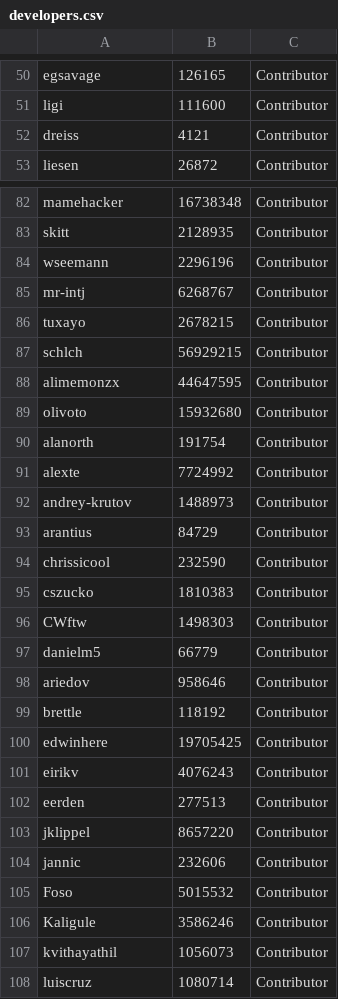
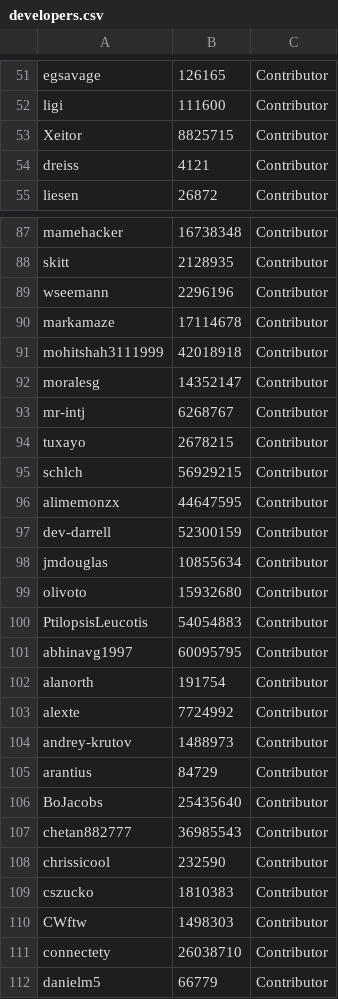
Before and after one commit to gkpln3/MHAntennaPod, a CSV file: app/src/main/assets/developers.csv, drawn as a sheet; only a part is shown, gaps mark what is left out; the shorter side is filled out with more unchanged rows; the diff covers the shown part only.

Commit message:
Updated contributors

```diff
--- a/app/src/main/assets/developers.csv
+++ b/app/src/main/assets/developers.csv
@@ -51,2 +52,3 @@ egsavage;126165;Contributor
 ligi;111600;Contributor
+Xeitor;8825715;Contributor
 dreiss;4121;Contributor
@@ -84,2 +89,5 @@ skitt;2128935;Contributor
 wseemann;2296196;Contributor
+markamaze;17114678;Contributor
+mohitshah3111999;42018918;Contributor
+moralesg;14352147;Contributor
 mr-intj;6268767;Contributor
@@ -88,3 +96,7 @@ schlch;56929215;Contributor
 alimemonzx;44647595;Contributor
+dev-darrell;52300159;Contributor
+jmdouglas;10855634;Contributor
 olivoto;15932680;Contributor
+PtilopsisLeucotis;54054883;Contributor
+abhinavg1997;60095795;Contributor
 alanorth;191754;Contributor
@@ -93,2 +105,4 @@ andrey-krutov;1488973;Contributor
 arantius;84729;Contributor
+BoJacobs;25435640;Contributor
+chetan882777;36985543;Contributor
 chrissicool;232590;Contributor
@@ -96,2 +110,3 @@ cszucko;1810383;Contributor
 CWftw;1498303;Contributor
+connectety;26038710;Contributor
 danielm5;66779;Contributor
```
Also changed, not shown: 15 added rows, 1 removed row, 5 moved rows and 1 edited cell elsewhere in this file, app/src/main/assets/translators.csv, 5 other files.
